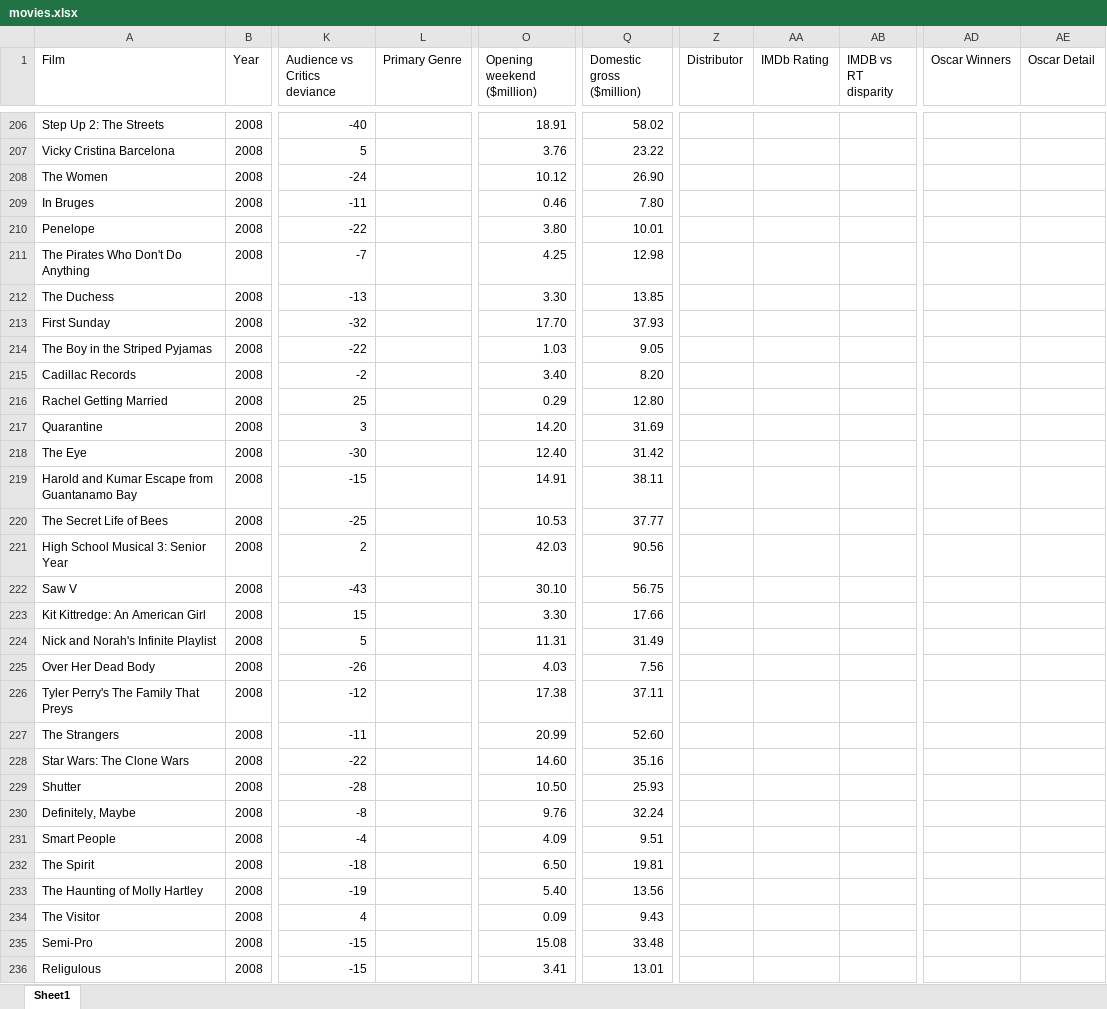
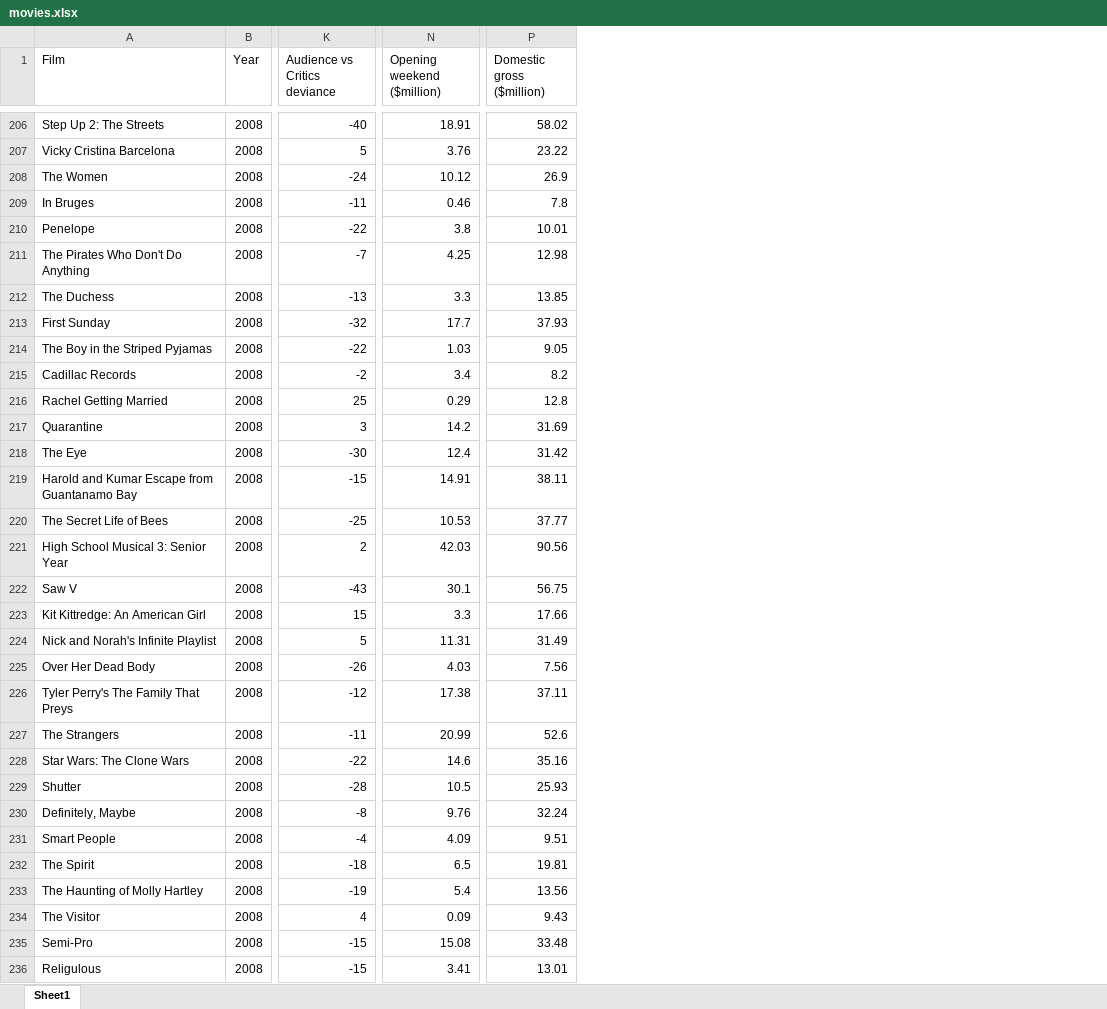
Before and after one commit to Cypriotis/DataMining, an Excel workbook: movies.xlsx, sheet Sheet1, drawn as a sheet; only a part is shown, gaps mark what is left out; values as stored, in another font and other column widths than the file's, no cell formats; removed rows and columns are numbered as before the commit, all else as after; the diff covers the shown part only; the diff names each change by its address in the sheet, - before the commit and + after, or states it on an @@ line.

Commit message:
handled Douplicates,EmptyCells, logger created

```diff
--- a/movies.xlsx (sheet Sheet1)
+++ b/movies.xlsx (sheet Sheet1)
-column L (Primary Genre), empty
-column Z (Distributor), empty
-column AA (IMDb Rating), empty
-column AB (IMDB vs RT disparity), empty
-column AD (Oscar Winners), empty
-column AE (Oscar Detail), empty
-P208 (Domestic gross ($million)): 26.90
+P208 (Domestic gross ($million)): 26.9
-P209 (Domestic gross ($million)): 7.80
+P209 (Domestic gross ($million)): 7.8
-N210 (Opening weekend ($million)): 3.80
+N210 (Opening weekend ($million)): 3.8
-N212 (Opening weekend ($million)): 3.30
+N212 (Opening weekend ($million)): 3.3
-N213 (Opening weekend ($million)): 17.70
+N213 (Opening weekend ($million)): 17.7
-N215 (Opening weekend ($million)): 3.40
+N215 (Opening weekend ($million)): 3.4
-P215 (Domestic gross ($million)): 8.20
+P215 (Domestic gross ($million)): 8.2
-P216 (Domestic gross ($million)): 12.80
+P216 (Domestic gross ($million)): 12.8
-N217 (Opening weekend ($million)): 14.20
+N217 (Opening weekend ($million)): 14.2
-N218 (Opening weekend ($million)): 12.40
+N218 (Opening weekend ($million)): 12.4
-N222 (Opening weekend ($million)): 30.10
+N222 (Opening weekend ($million)): 30.1
-N223 (Opening weekend ($million)): 3.30
+N223 (Opening weekend ($million)): 3.3
-P227 (Domestic gross ($million)): 52.60
+P227 (Domestic gross ($million)): 52.6
-N228 (Opening weekend ($million)): 14.60
+N228 (Opening weekend ($million)): 14.6
-N229 (Opening weekend ($million)): 10.50
+N229 (Opening weekend ($million)): 10.5
-N232 (Opening weekend ($million)): 6.50
+N232 (Opening weekend ($million)): 6.5
-N233 (Opening weekend ($million)): 5.40
+N233 (Opening weekend ($million)): 5.4
```
Also changed, not shown: 12 removed rows and 680 edited cells elsewhere in this sheet, cell formats, 4 other files.
